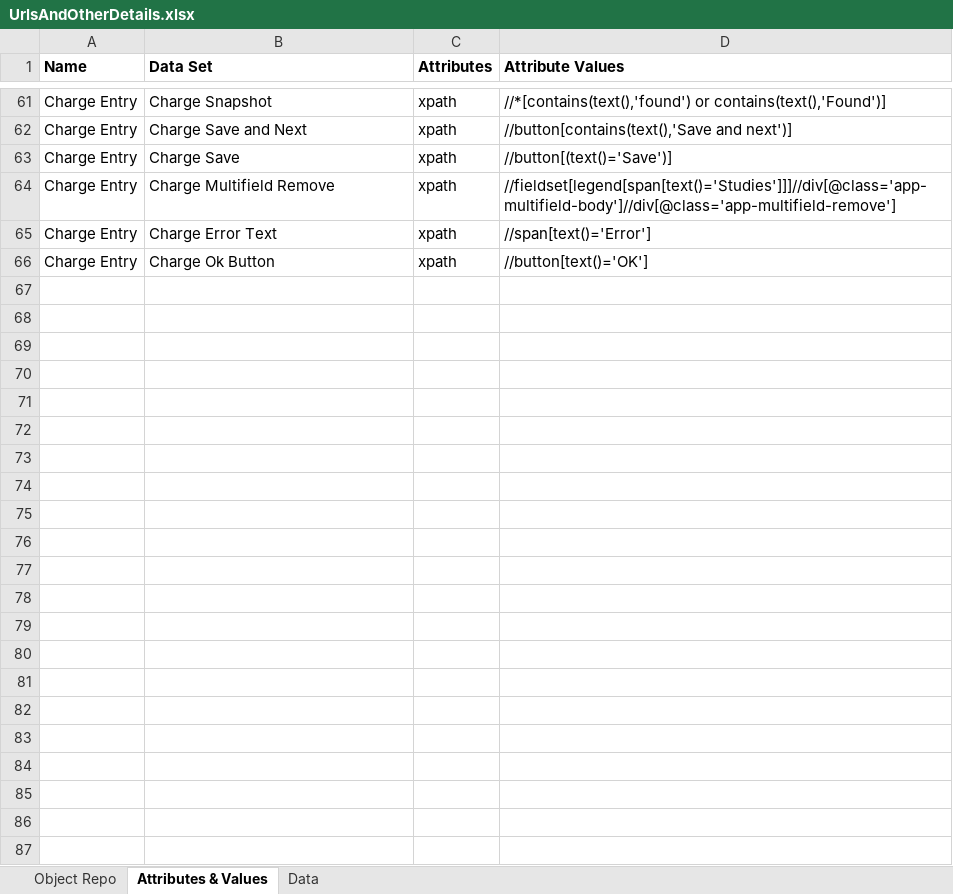
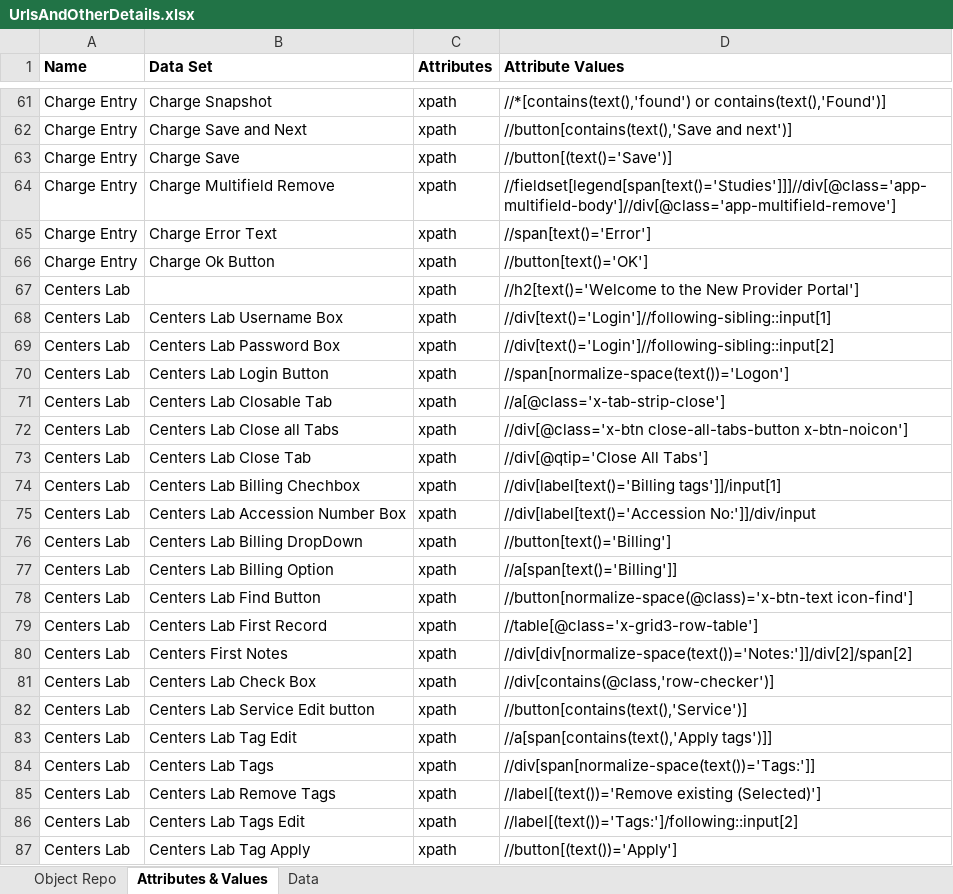
Before and after one commit to Daniel-InnowsBpo/TagUpdater, an Excel workbook: Process Automation/UrlsAndOtherDetails.xlsx, sheet Attributes & Values, drawn as a sheet; only a part is shown, gaps mark what is left out; values as stored, in another font and other column widths than the file's, no borders; the diff covers the shown part only; the diff names each change by its address in the sheet, - before the commit and + after, or states it on an @@ line.

```diff
--- a/Process Automation/UrlsAndOtherDetails.xlsx (sheet Attributes & Values)
+++ b/Process Automation/UrlsAndOtherDetails.xlsx (sheet Attributes & Values)
+row 67: Centers Lab |  | xpath | //h2[text()='Welcome to the New Provider Portal']
+row 68: Centers Lab | Centers Lab Username Box | xpath | //div[text()='Login']//following-sibling::input[1]
+row 69: Centers Lab | Centers Lab Password Box | xpath | //div[text()='Login']//following-sibling::input[2]
+row 70: Centers Lab | Centers Lab Login Button | xpath | //span[normalize-space(text())='Logon']
+row 71: Centers Lab | Centers Lab Closable Tab | xpath | //a[@class='x-tab-strip-close']
+row 72: Centers Lab | Centers Lab Close all Tabs | xpath | //div[@class='x-btn close-all-tabs-button x-btn-noicon']
+row 73: Centers Lab | Centers Lab Close Tab | xpath | //div[@qtip='Close All Tabs']
+row 74: Centers Lab | Centers Lab Billing Chechbox | xpath | //div[label[text()='Billing tags']]/input[1]
+row 75: Centers Lab | Centers Lab Accession Number Box | xpath | //div[label[text()='Accession No:']]/div/input
+row 76: Centers Lab | Centers Lab Billing DropDown | xpath | //button[text()='Billing']
+row 77: Centers Lab | Centers Lab Billing Option | xpath | //a[span[text()='Billing']]
+row 78: Centers Lab | Centers Lab Find Button | xpath | //button[normalize-space(@class)='x-btn-text icon-find']
+row 79: Centers Lab | Centers Lab First Record | xpath | //table[@class='x-grid3-row-table']
+row 80: Centers Lab | Centers First Notes | xpath | //div[div[normalize-space(text())='Notes:']]/div[2]/span[2]
+row 81: Centers Lab | Centers Lab Check Box | xpath | //div[contains(@class,'row-checker')]
+row 82: Centers Lab | Centers Lab Service Edit button | xpath | //button[contains(text(),'Service')]
+row 83: Centers Lab | Centers Lab Tag Edit | xpath | //a[span[contains(text(),'Apply tags')]]
+row 84: Centers Lab | Centers Lab Tags | xpath | //div[span[normalize-space(text())='Tags:']]
+row 85: Centers Lab | Centers Lab Remove Tags | xpath | //label[(text())='Remove existing (Selected)']
+row 86: Centers Lab | Centers Lab Tags Edit | xpath | //label[(text())='Tags:']/following::input[2]
+row 87: Centers Lab | Centers Lab Tag Apply | xpath | //button[(text())='Apply']
```
Also changed, not shown: 4 added rows, 4 removed rows and 2 edited cells elsewhere in this sheet, sheet Data, sheet Object Repo, 31 other files.
